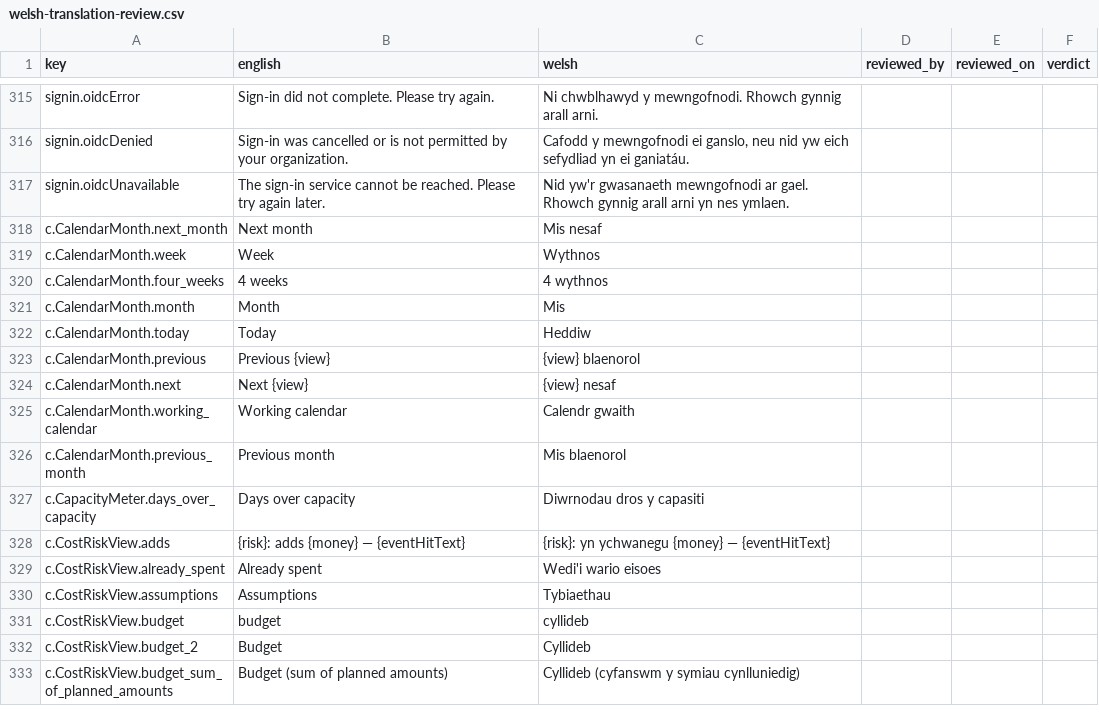
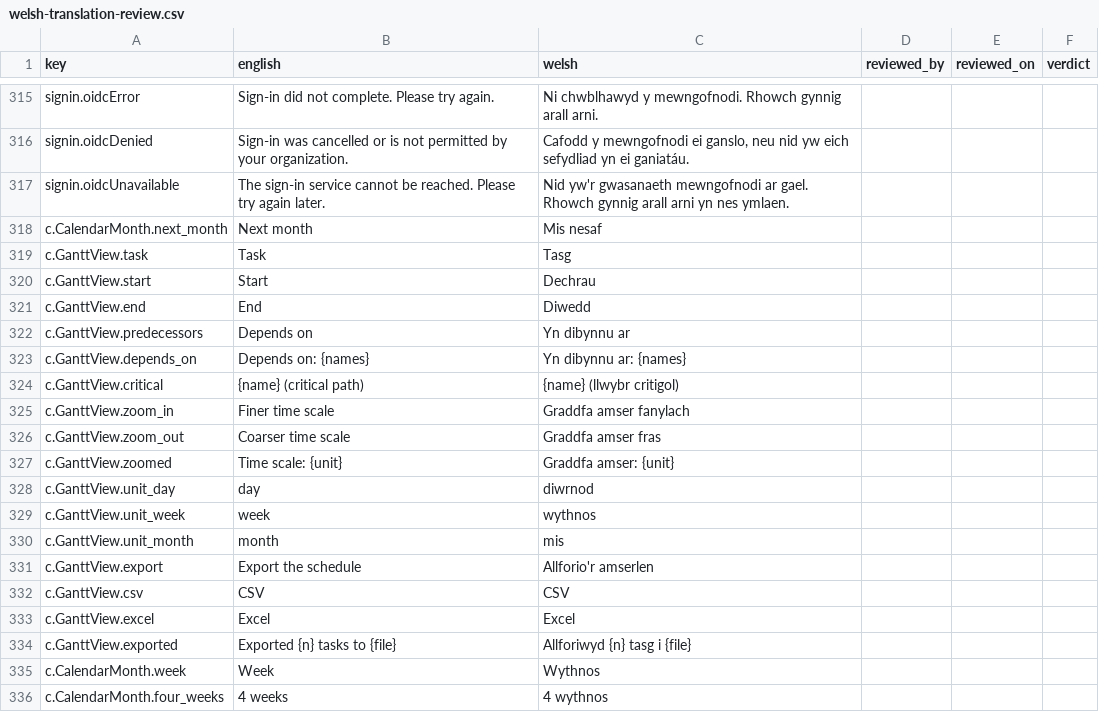
Before and after one commit to project-portfolio-management/project-portfolio-management, a CSV file: governance/welsh-translation-review.csv, drawn as a sheet; only a part is shown, gaps mark what is left out; the shorter side is filled out with more unchanged rows.

```diff
--- a/governance/welsh-translation-review.csv
+++ b/governance/welsh-translation-review.csv
@@ -318,2 +318,18 @@ signin.oidcUnavailable,The sign-in service cannot be reached. Please try again l
 c.CalendarMonth.next_month,Next month,Mis nesaf,,,
+c.GanttView.task,Task,Tasg,,,
+c.GanttView.start,Start,Dechrau,,,
+c.GanttView.end,End,Diwedd,,,
+c.GanttView.predecessors,Depends on,Yn dibynnu ar,,,
+c.GanttView.depends_on,Depends on: {names},Yn dibynnu ar: {names},,,
+c.GanttView.critical,{name} (critical path),{name} (llwybr critigol),,,
+c.GanttView.zoom_in,Finer time scale,Graddfa amser fanylach,,,
+c.GanttView.zoom_out,Coarser time scale,Graddfa amser fras,,,
+c.GanttView.zoomed,Time scale: {unit},Graddfa amser: {unit},,,
+c.GanttView.unit_day,day,diwrnod,,,
+c.GanttView.unit_week,week,wythnos,,,
+c.GanttView.unit_month,month,mis,,,
+c.GanttView.export,Export the schedule,Allforio'r amserlen,,,
+c.GanttView.csv,CSV,CSV,,,
+c.GanttView.excel,Excel,Excel,,,
+c.GanttView.exported,Exported {n} tasks to {file},Allforiwyd {n} tasg i {file},,,
 c.CalendarMonth.week,Week,Wythnos,,,
```
Also changed, not shown: 19 other files.
